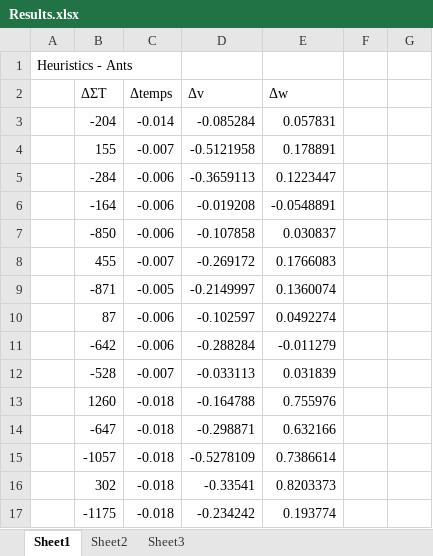
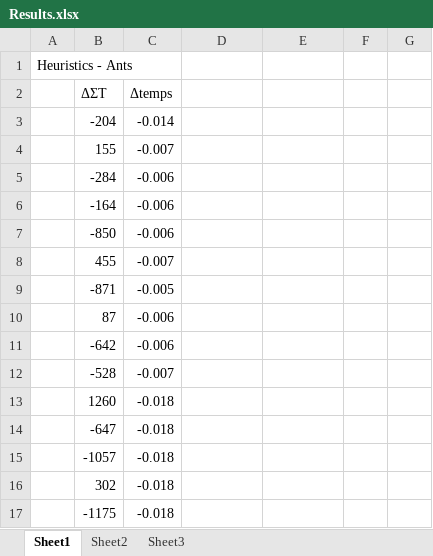
Before and after one commit to Cepheus/Ant-colony_for_a_mixed_optimisation_problem, an Excel workbook: Code/ant_colony/results/Results.xlsx, sheet Sheet1, drawn as a sheet; only a part is shown; values as stored, in another font and other column widths than the file's, no borders; the diff covers the shown part only; the diff names each change by its address in the sheet, - before the commit and + after, or states it on an @@ line.

```diff
--- a/Code/ant_colony/results/Results.xlsx (sheet Sheet1)
+++ b/Code/ant_colony/results/Results.xlsx (sheet Sheet1)
-D2: Δv
+D2: (empty)
-E2: Δw
+E2: (empty)
-D3: -0.085284
+D3: (empty)
-E3: 0.057831
+E3: (empty)
-D4: -0.5121958
+D4: (empty)
-E4: 0.178891
+E4: (empty)
-D5: -0.3659113
+D5: (empty)
-E5: 0.1223447
+E5: (empty)
-D6: -0.019208
+D6: (empty)
-E6: -0.0548891
+E6: (empty)
-D7: -0.107858
+D7: (empty)
-E7: 0.030837
+E7: (empty)
-D8: -0.269172
+D8: (empty)
-E8: 0.1766083
+E8: (empty)
-D9: -0.2149997
+D9: (empty)
-E9: 0.1360074
+E9: (empty)
-D10: -0.102597
+D10: (empty)
-E10: 0.0492274
+E10: (empty)
-D11: -0.288284
+D11: (empty)
-E11: -0.011279
+E11: (empty)
-D12: -0.033113
+D12: (empty)
-E12: 0.031839
+E12: (empty)
-D13: -0.164788
+D13: (empty)
-E13: 0.755976
+E13: (empty)
-D14: -0.298871
+D14: (empty)
-E14: 0.632166
+E14: (empty)
-D15: -0.5278109
+D15: (empty)
-E15: 0.7386614
+E15: (empty)
-D16: -0.33541
+D16: (empty)
-E16: 0.8203373
+E16: (empty)
-D17: -0.234242
+D17: (empty)
-E17: 0.193774
+E17: (empty)
```
Also changed, not shown: 39 edited cells elsewhere in this sheet, 2 other files.
